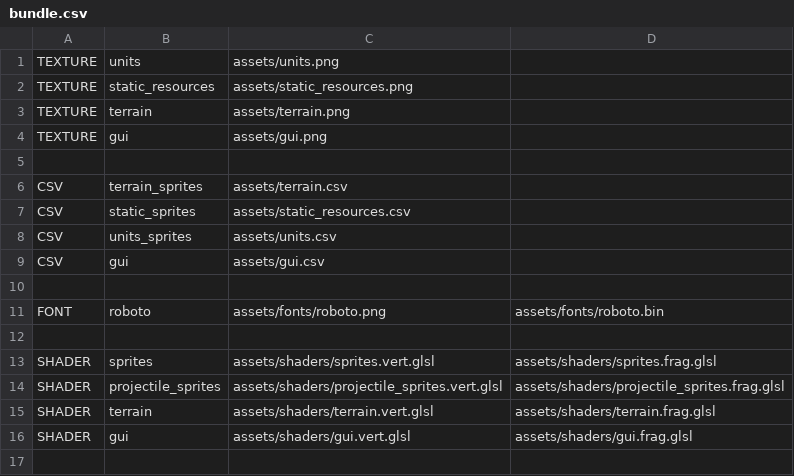
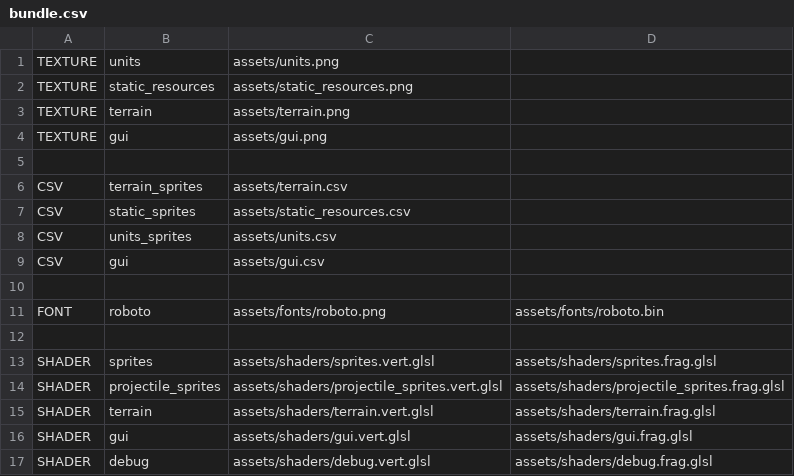
Before and after one commit to gabdube/rust-web-game, a CSV file: build/assets/bundle.csv, drawn as a sheet.

Commit message:
setup debug pipeline

```diff
--- a/build/assets/bundle.csv
+++ b/build/assets/bundle.csv
@@ -16 +16,2 @@ SHADER;terrain;assets/shaders/terrain.vert.glsl;assets/shaders/terrain.frag.glsl
 SHADER;gui;assets/shaders/gui.vert.glsl;assets/shaders/gui.frag.glsl;
+SHADER;debug;assets/shaders/debug.vert.glsl;assets/shaders/debug.frag.glsl;
```
Also changed, not shown: 6 other files.
